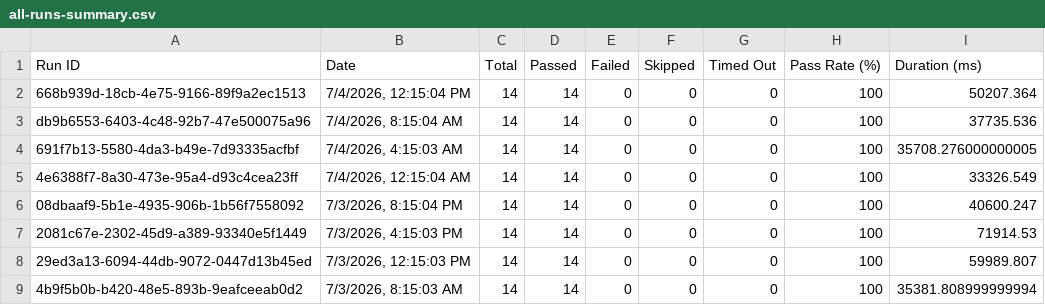
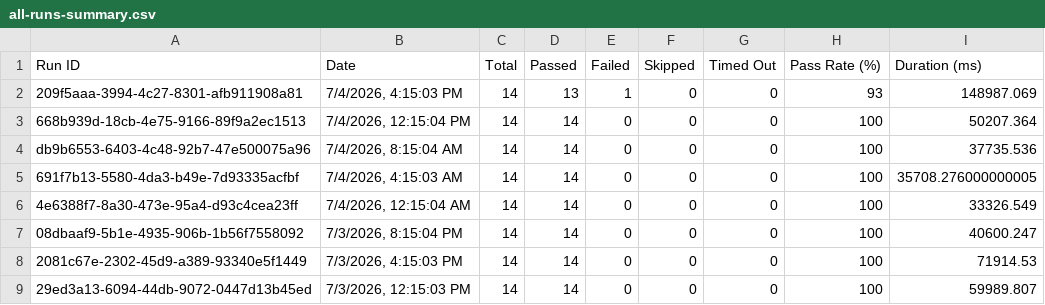
Before and after one commit to saira-uwc/asksam-datascience-automation, a CSV file: docs/exports/all-runs-summary.csv, drawn as a sheet; only a part is shown; the shorter side is filled out with more unchanged rows.

```diff
--- a/docs/exports/all-runs-summary.csv
+++ b/docs/exports/all-runs-summary.csv
@@ -1,2 +1,3 @@
 Run ID,Date,Total,Passed,Failed,Skipped,Timed Out,Pass Rate (%),Duration (ms)
+"209f5aaa-3994-4c27-8301-afb911908a81","7/4/2026, 4:15:03 PM",14,13,1,0,0,93,148987.069
 "668b939d-18cb-4e75-9166-89f9a2ec1513","7/4/2026, 12:15:04 PM",14,14,0,0,0,100,50207.364
```
Also changed, not shown: docs/exports/current-run.csv, 18 other files.
